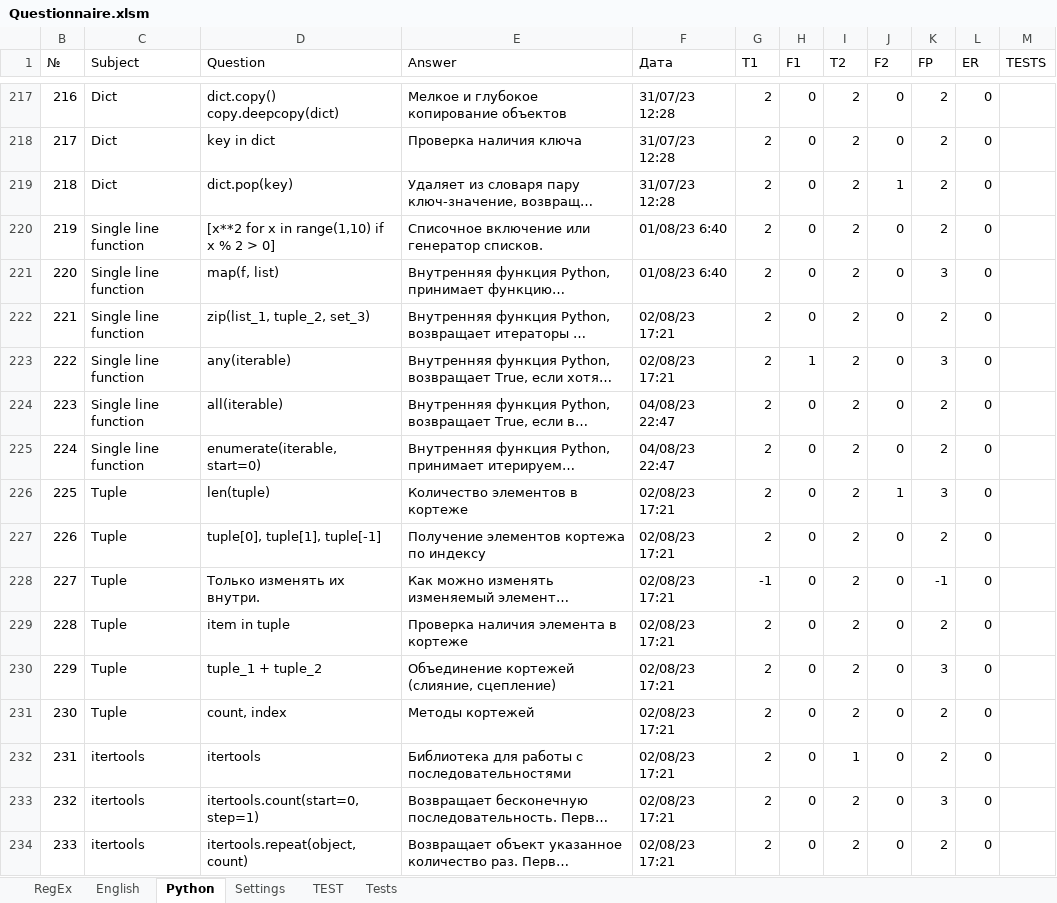
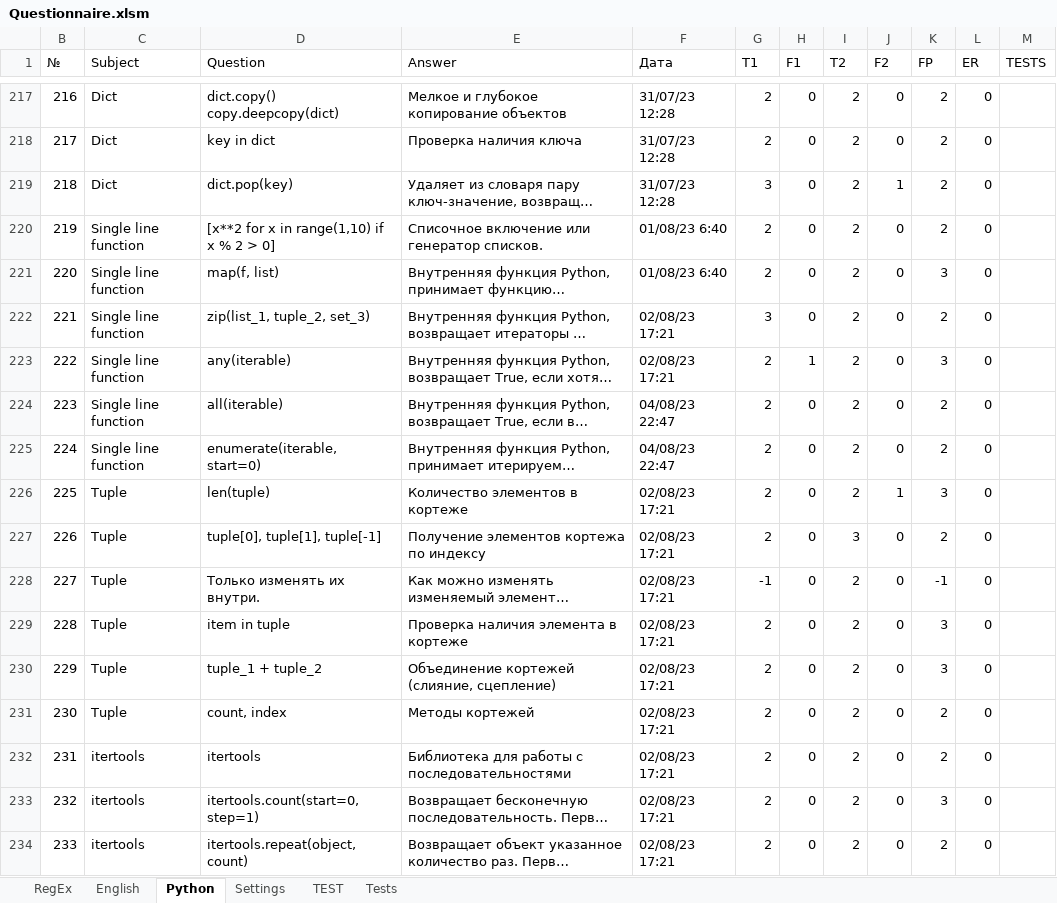
Before and after one commit to peleidmju/Learning, an Excel workbook: Questionnaire.xlsm, sheet Python, drawn as a sheet; only a part is shown, gaps mark what is left out; long unchanged cells end in …; values as stored, in another font and other column widths than the file's, no cell formats; the diff covers the shown part only; the diff names each change by its address in the sheet, - before the commit and + after, or states it on an @@ line.

```diff
--- a/Questionnaire.xlsm (sheet Python)
+++ b/Questionnaire.xlsm (sheet Python)
-G219 (T1): 2
+G219 (T1): 3
-G222 (T1): 2
+G222 (T1): 3
-I227 (T2): 2
+I227 (T2): 3
-K229 (FP): 2
+K229 (FP): 3
-I232 (T2): 1
+I232 (T2): 2
```
Also changed, not shown: 61 edited cells elsewhere in this sheet, sheet Tests, sheet Settings, sheet RegEx, sheet English, sheet TEST, cell formats.
